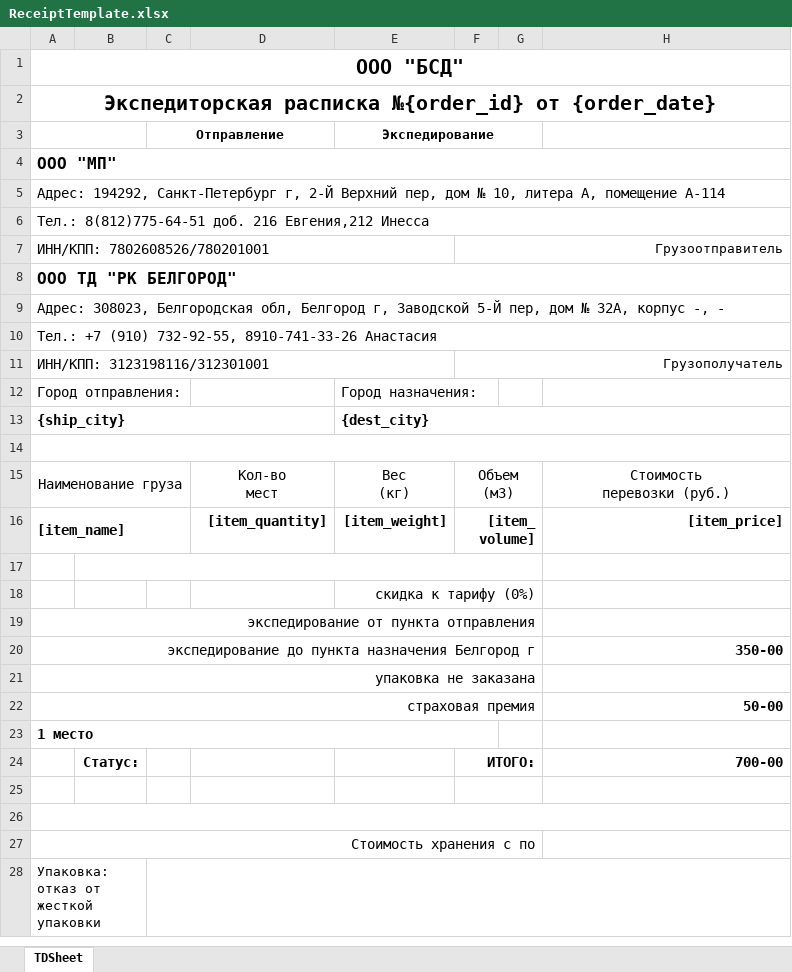
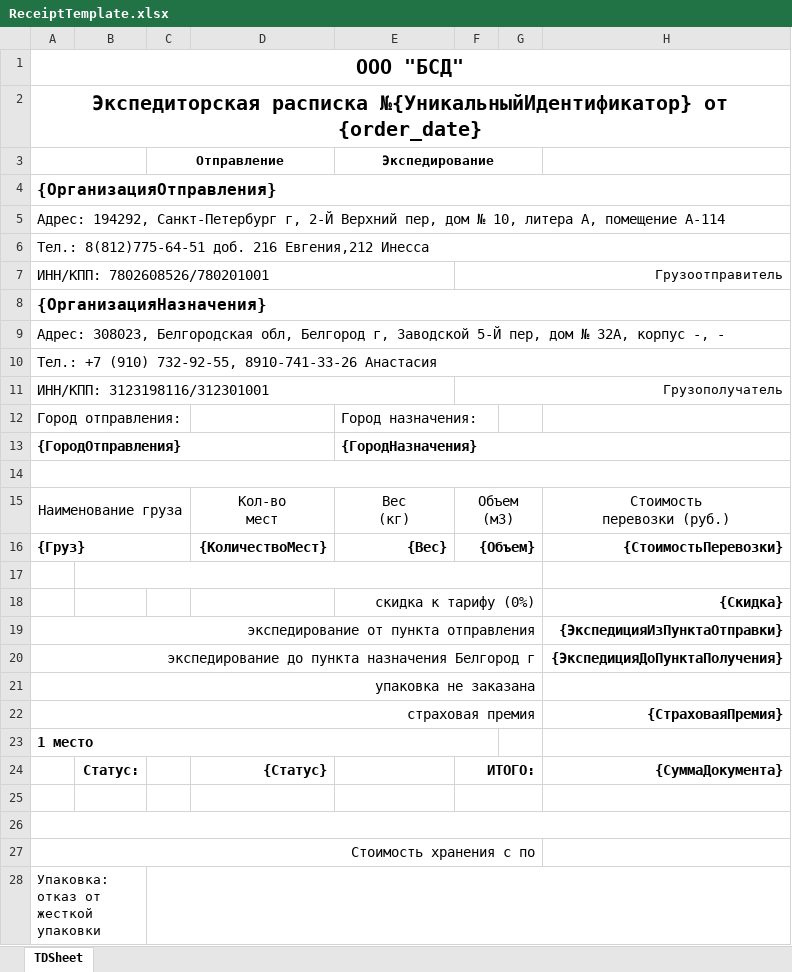
Before and after one commit to Brainor-corp/bsd, an Excel workbook: public/templates/ReceiptTemplate.xlsx, sheet TDSheet, drawn as a sheet; only a part is shown; values as stored, in another font and other column widths than the file's, no borders; removed rows and columns are numbered as before the commit, all else as after; the diff covers the shown part only; the diff names each change by its address in the sheet, - before the commit and + after, or states it on an @@ line.

Commit message:
WIP: Прорабатываем загрузку документов по заказам

```diff
--- a/public/templates/ReceiptTemplate.xlsx (sheet TDSheet)
+++ b/public/templates/ReceiptTemplate.xlsx (sheet TDSheet)
-A2: Экспедиторская расписка №{order_id} от {order_date}
+A2: Экспедиторская расписка №{УникальныйИдентификатор} от {order_date}
-A4: ООО "МП"
+A4: {ОрганизацияОтправления}
-A8: ООО ТД "РК БЕЛГОРОД"
+A8: {ОрганизацияНазначения}
-row 13: {ship_city} |  |  |  | {dest_city}
+row 13: {ГородОтправления} |  |  |  | {ГородНазначения}
-row 16: [item_name] |  |  | [item_quantity] | [item_weight] | [item_volume] |  | [item_price]
+row 16: {Груз} |  |  | {КоличествоМест} | {Вес} | {Объем} |  | {СтоимостьПеревозки}
-H18: (empty)
+H18: {Скидка}
-H19: (empty)
+H19: {ЭкспедицияИзПунктаОтправки}
-H20: 350-00
+H20: {ЭкспедицияДоПунктаПолучения}
-H22: 50-00
+H22: {СтраховаяПремия}
-D24: (empty)
+D24: {Статус}
-H24: 700-00
+H24: {СуммаДокумента}
```
Also changed, not shown: 1 added row, 1 removed row and 5 edited cells elsewhere in this sheet.
